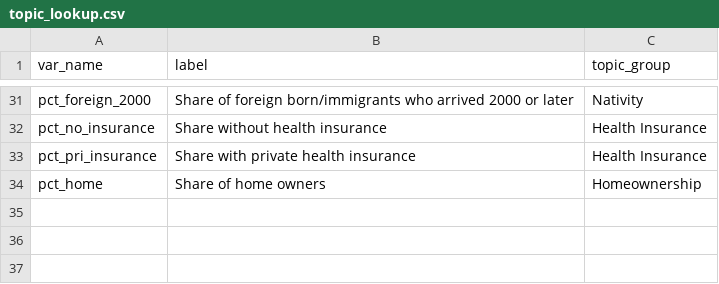
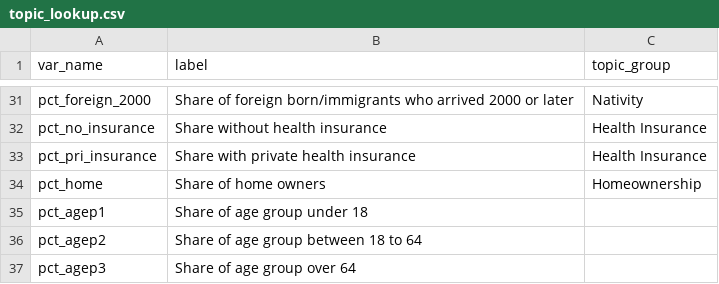
Before and after one commit to AAPIData/raw_data, a CSV file: data_factsheets/topic_lookup.csv, drawn as a sheet; only a part is shown, gaps mark what is left out; the diff names each change by its address in the sheet, - before the commit and + after, or states it on an @@ line.

```diff
--- a/data_factsheets/topic_lookup.csv
+++ b/data_factsheets/topic_lookup.csv
+row 35: pct_agep1 | Share of age group under 18
+row 36: pct_agep2 | Share of age group between 18 to 64
+row 37: pct_agep3 | Share of age group over 64
```
Also changed, not shown: data_factsheets/source_information.csv, data_factsheets/test_dta.csv, 1 other file.
